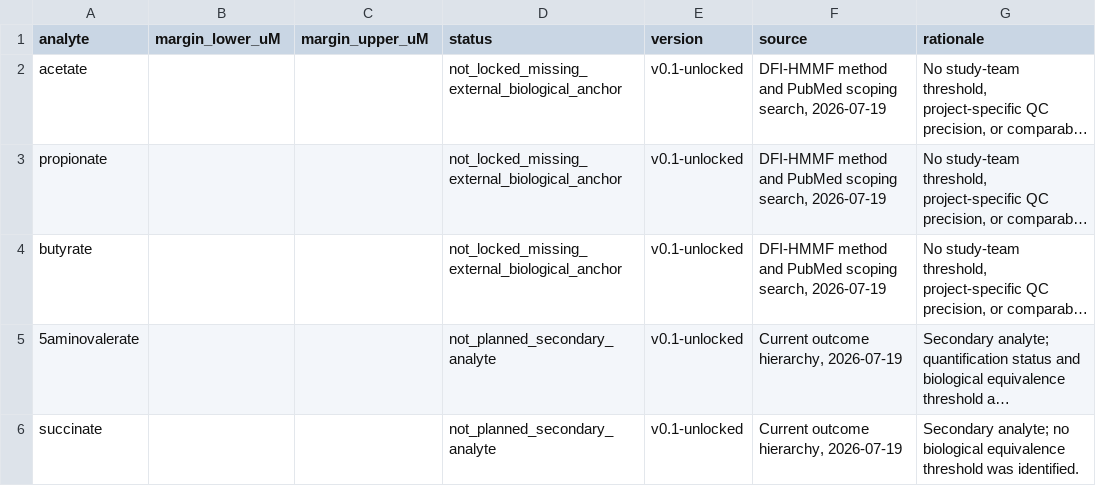
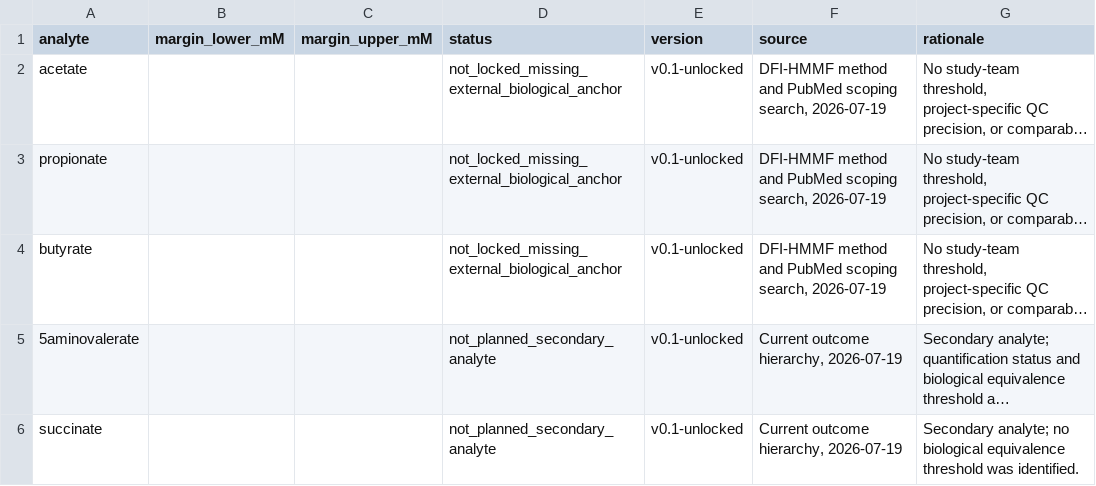
Before and after one commit to seedpcseed/abbott-carbohydrate-obesity-project2, a CSV file: scfa_metabolomics/equivalence_margins.csv, drawn as a sheet; long unchanged cells end in …; the diff names each change by its address in the sheet, - before the commit and + after, or states it on an @@ line.

```diff
--- a/scfa_metabolomics/equivalence_margins.csv
+++ b/scfa_metabolomics/equivalence_margins.csv
-B1: margin_lower_uM
+B1: margin_lower_mM
-C1: margin_upper_uM
+C1: margin_upper_mM
```
Also changed, not shown: scfa_metabolomics/results/obesity_group_scfa_contrasts.csv, scfa_metabolomics/results/obesity_group_scfa_equivalence_status.csv, 39 other files.
